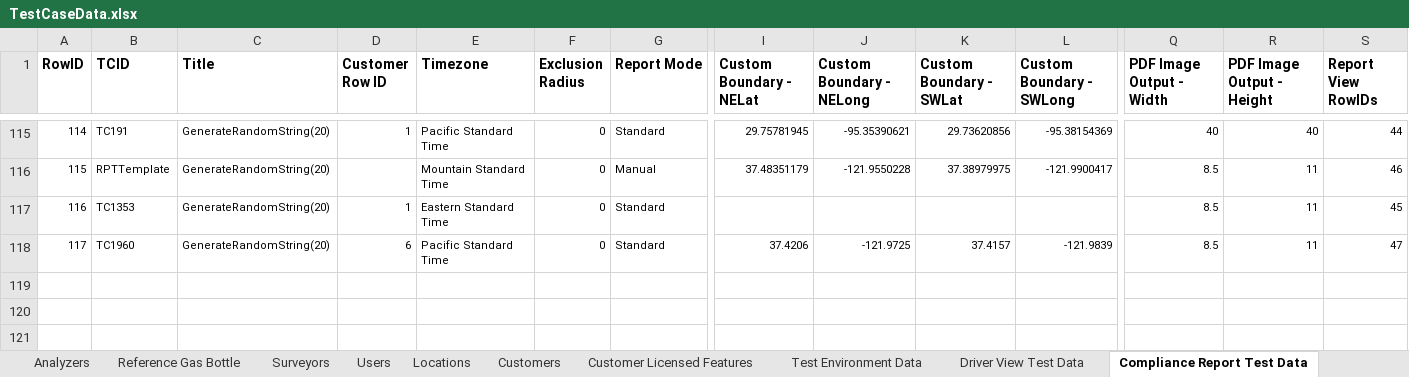
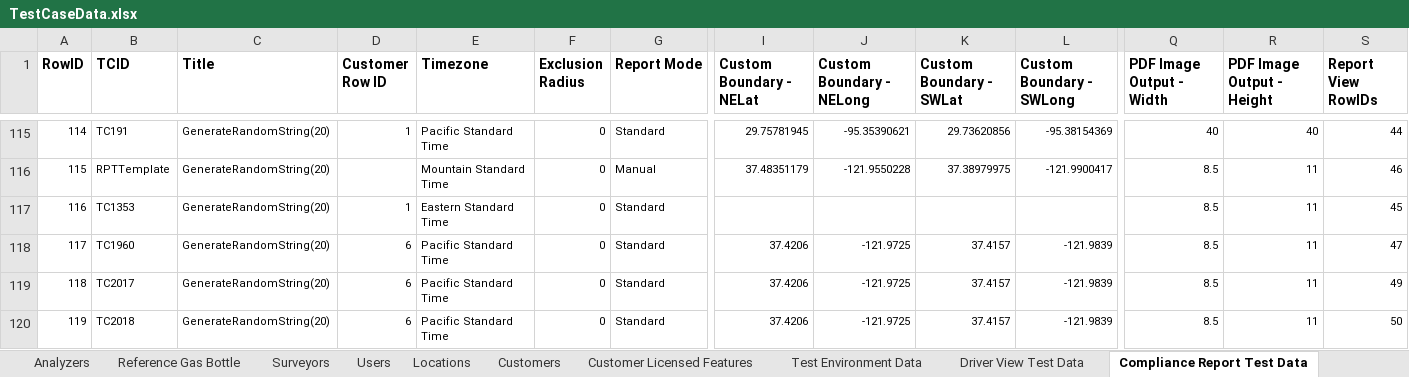
Before and after one commit to SXiang/JUnitWebTest, an Excel workbook: selenium-wd/data/TestCaseData.xlsx, sheet Compliance Report Test Data, drawn as a sheet; only a part is shown, gaps mark what is left out; values as stored, in another font and other column widths than the file's, no borders; rows hold the shown columns only; the diff names each change by its address in the sheet, - before the commit and + after, or states it on an @@ line.

```diff
--- a/selenium-wd/data/TestCaseData.xlsx (sheet Compliance Report Test Data)
+++ b/selenium-wd/data/TestCaseData.xlsx (sheet Compliance Report Test Data)
+row 119: 118 | TC2017 | GenerateRandomString(20) | 6 | Pacific Standard Time | 0 | Standard | 37.4206 | -121.9725 | 37.4157 | -121.9839 | 8.5 | 11 | 49
+row 120: 119 | TC2018 | GenerateRandomString(20) | 6 | Pacific Standard Time | 0 | Standard | 37.4206 | -121.9725 | 37.4157 | -121.9839 | 8.5 | 11 | 50
```
Also changed, not shown: sheet Report Views Data, 17 other files.
